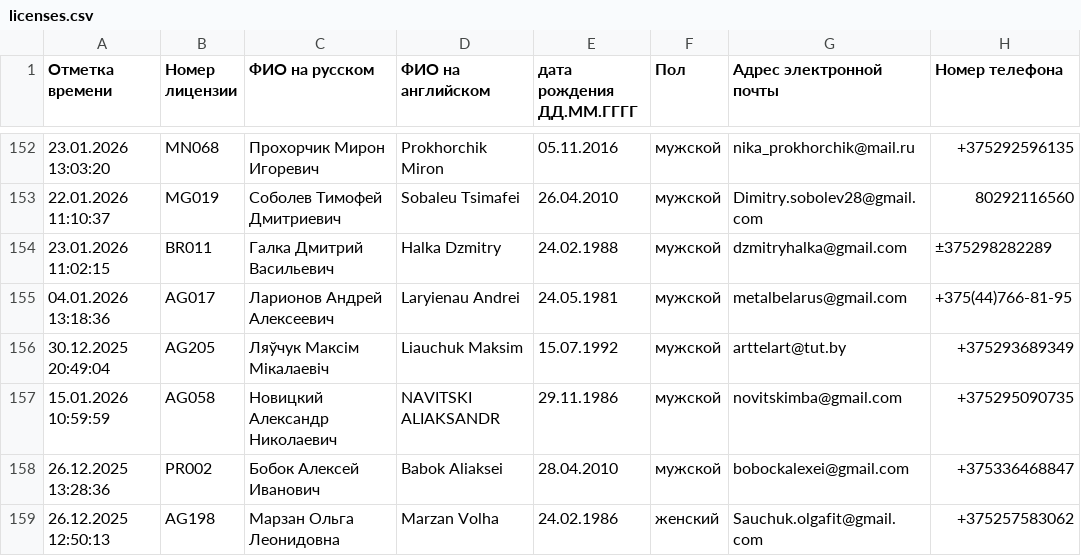
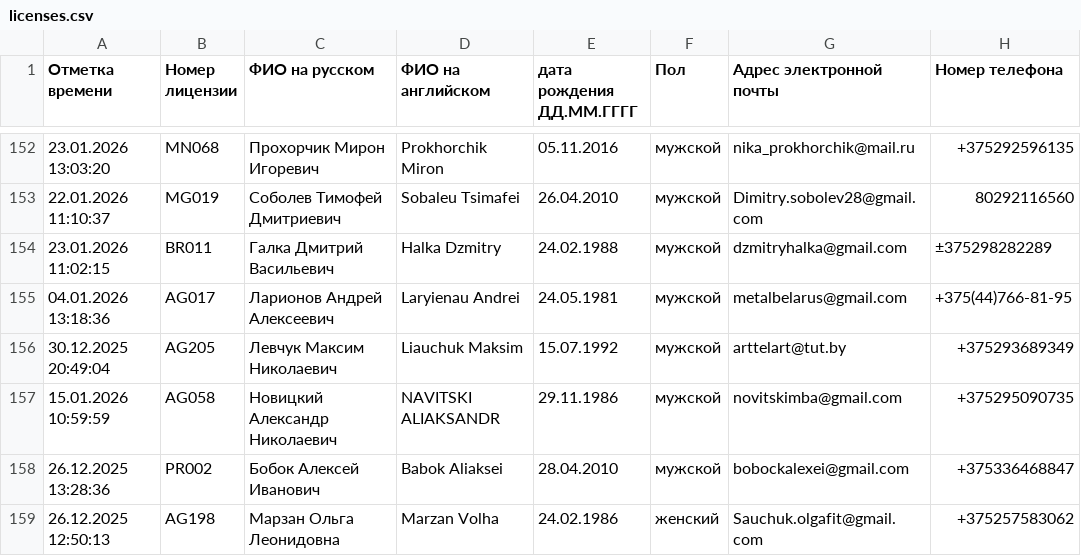
Before and after one commit to mkharytonau/bft-league-rating, a CSV file: src/main/resources/2026/licenses.csv, drawn as a sheet; only a part is shown, gaps mark what is left out; the diff names each change by its address in the sheet, - before the commit and + after, or states it on an @@ line.

```diff
--- a/src/main/resources/2026/licenses.csv
+++ b/src/main/resources/2026/licenses.csv
-C156 (ФИО на русском): Ляўчук Максім Мікалаевіч
+C156 (ФИО на русском): Левчук Максим Николаевич
```
Also changed, not shown: src/main/resources/2026/Mogilev/men_calculated.csv, src/main/resources/2026/rating_men.csv, 3 other files.
